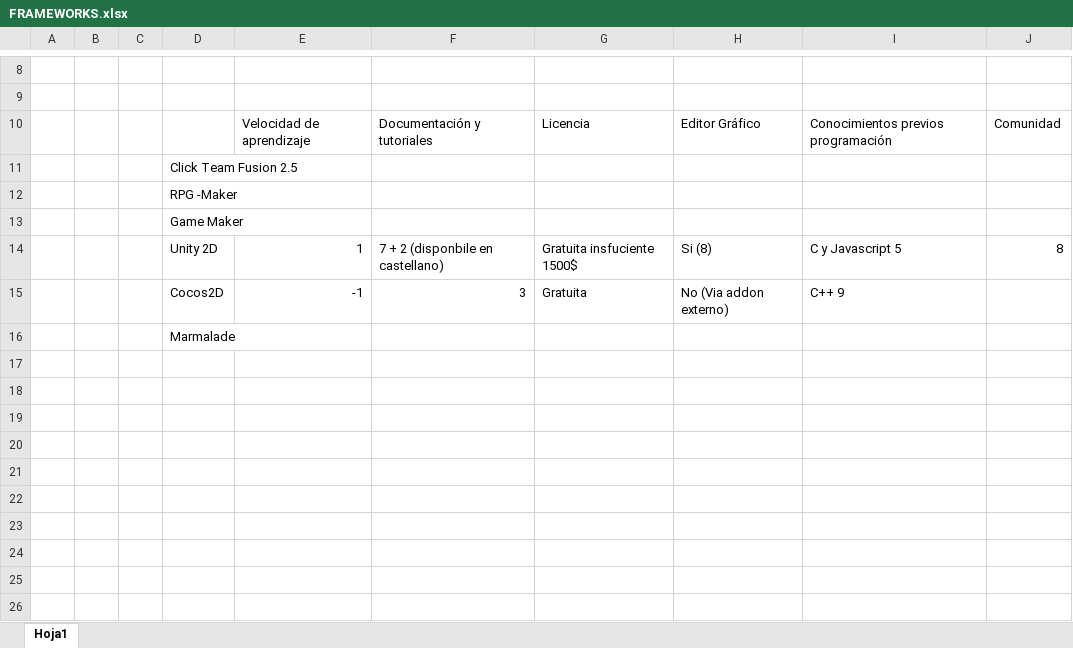
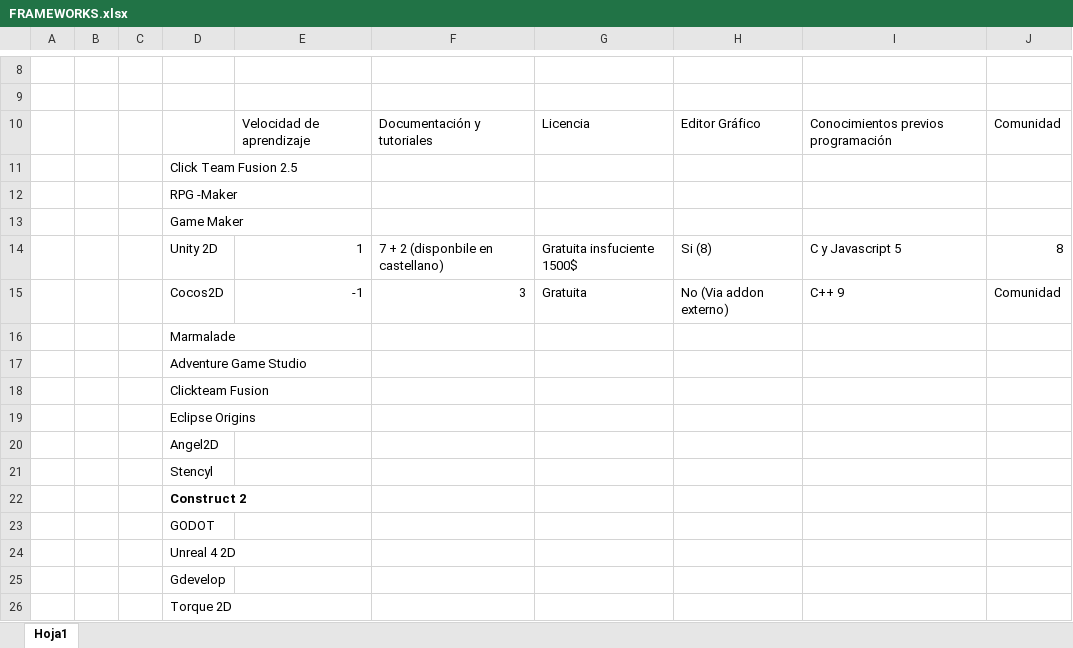
Before and after one commit to oscarvha/tfg, an Excel workbook: Documentacion/FRAMEWORKS.xlsx, sheet Hoja1, drawn as a sheet; only a part is shown, gaps mark what is left out; values as stored, in another font and other column widths than the file's, no borders; the diff names each change by its address in the sheet, - before the commit and + after, or states it on an @@ line.

```diff
--- a/Documentacion/FRAMEWORKS.xlsx (sheet Hoja1)
+++ b/Documentacion/FRAMEWORKS.xlsx (sheet Hoja1)
-J15: (empty)
+J15: Comunidad
+row 17:  |  |  | Adventure Game Studio
+row 18:  |  |  | Clickteam Fusion
+row 19:  |  |  | Eclipse Origins
+row 20:  |  |  | Angel2D
+row 21:  |  |  | Stencyl
+row 22:  |  |  | Construct 2
+row 23:  |  |  | GODOT
+row 24:  |  |  | Unreal 4 2D
+row 25:  |  |  | Gdevelop
+row 26:  |  |  | Torque 2D
```
Also changed, not shown: 3 other files.
